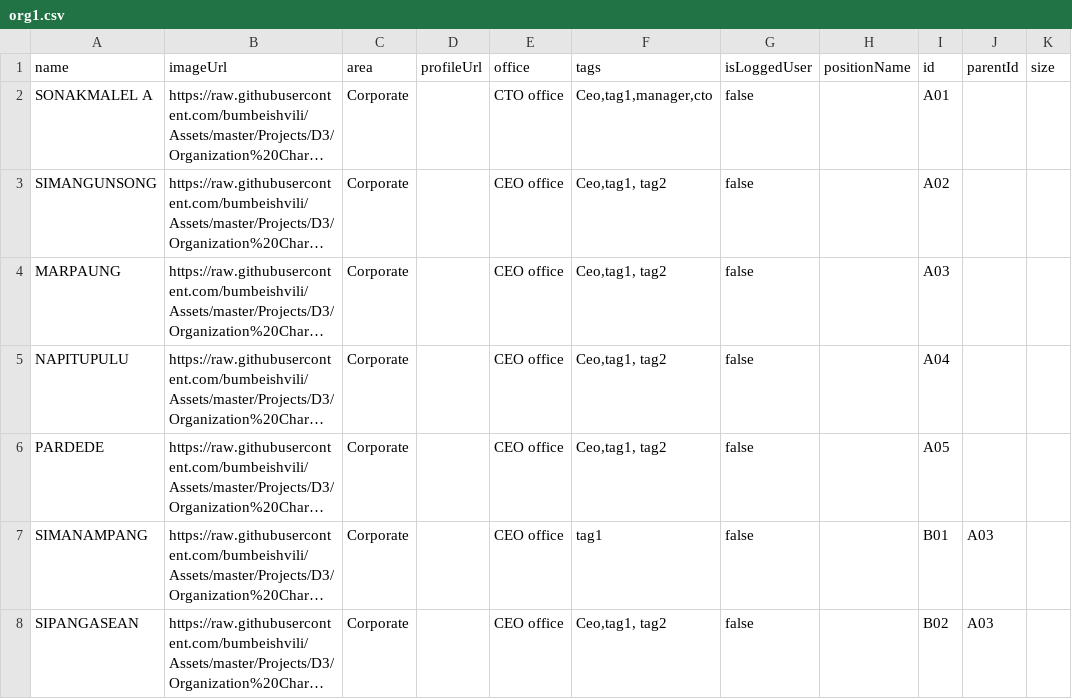
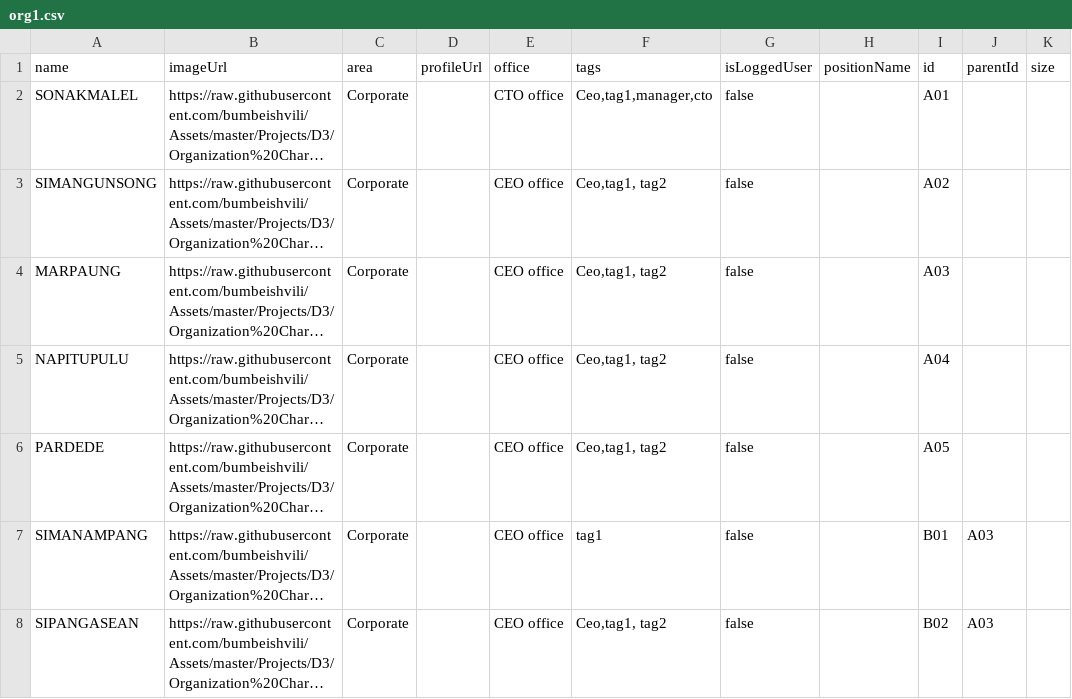
Before and after one commit to ITAFIMedan/Test, a CSV file: org1.csv, drawn as a sheet; only a part is shown; long unchanged cells end in …; the diff names each change by its address in the sheet, - before the commit and + after, or states it on an @@ line.

Commit message:
Update org1.csv

```diff
--- a/org1.csv
+++ b/org1.csv
-A2 (name): SONAKMALEL A
+A2 (name): SONAKMALEL
```
